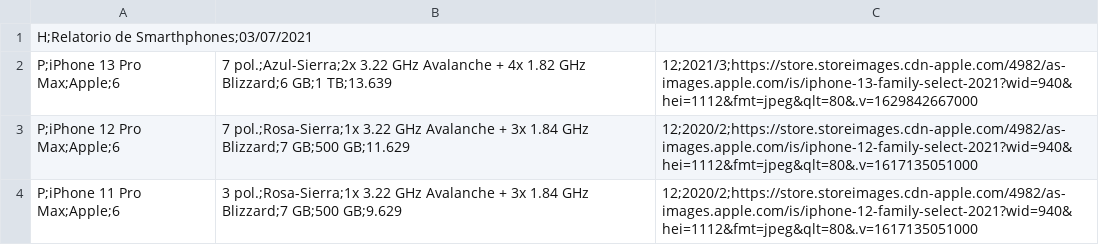
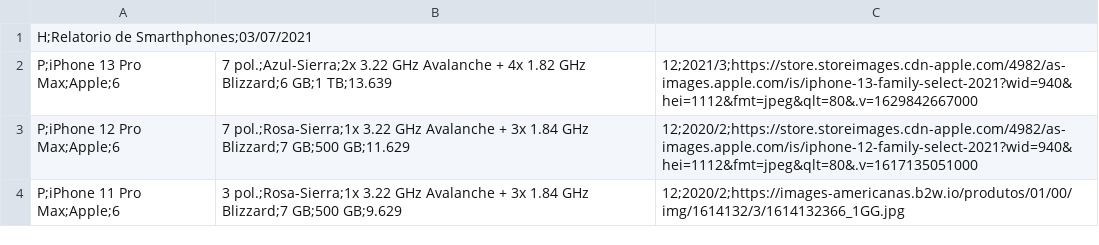
Before and after one commit to israeljbsilva/generate-product-report, a CSV file: arquivo-entrada-produtos.csv, drawn as a sheet.

```diff
--- a/arquivo-entrada-produtos.csv
+++ b/arquivo-entrada-produtos.csv
@@ -3,2 +3,2 @@ P;iPhone 13 Pro Max;Apple;6,7 pol.;Azul-Sierra;2x 3.22 GHz Avalanche + 4x 1.82 G
 P;iPhone 12 Pro Max;Apple;6,7 pol.;Rosa-Sierra;1x 3.22 GHz Avalanche + 3x 1.84 GHz Blizzard;7 GB;500 GB;11.629,12;2020/2;https://store.storeimages.cdn-apple.com/4982/as-images.apple.com/is/iphone-12-family-select-2021?wid=940&hei=1112&fmt=jpeg&qlt=80&.v=1617135051000
-P;iPhone 11 Pro Max;Apple;6,3 pol.;Rosa-Sierra;1x 3.22 GHz Avalanche + 3x 1.84 GHz Blizzard;7 GB;500 GB;9.629,12;2020/2;https://store.storeimages.cdn-apple.com/4982/as-images.apple.com/is/iphone-12-family-select-2021?wid=940&hei=1112&fmt=jpeg&qlt=80&.v=1617135051000
+P;iPhone 11 Pro Max;Apple;6,3 pol.;Rosa-Sierra;1x 3.22 GHz Avalanche + 3x 1.84 GHz Blizzard;7 GB;500 GB;9.629,12;2020/2;https://images-americanas.b2w.io/produtos/01/00/img/1614132/3/1614132366_1GG.jpg
```
Also changed, not shown: 2 other files.
